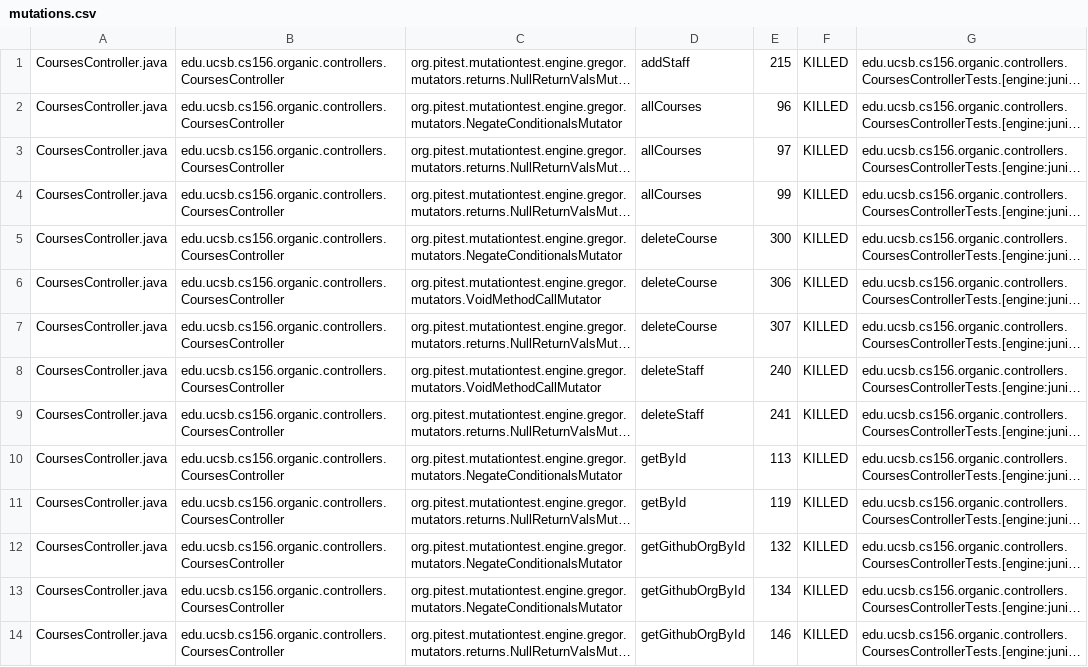
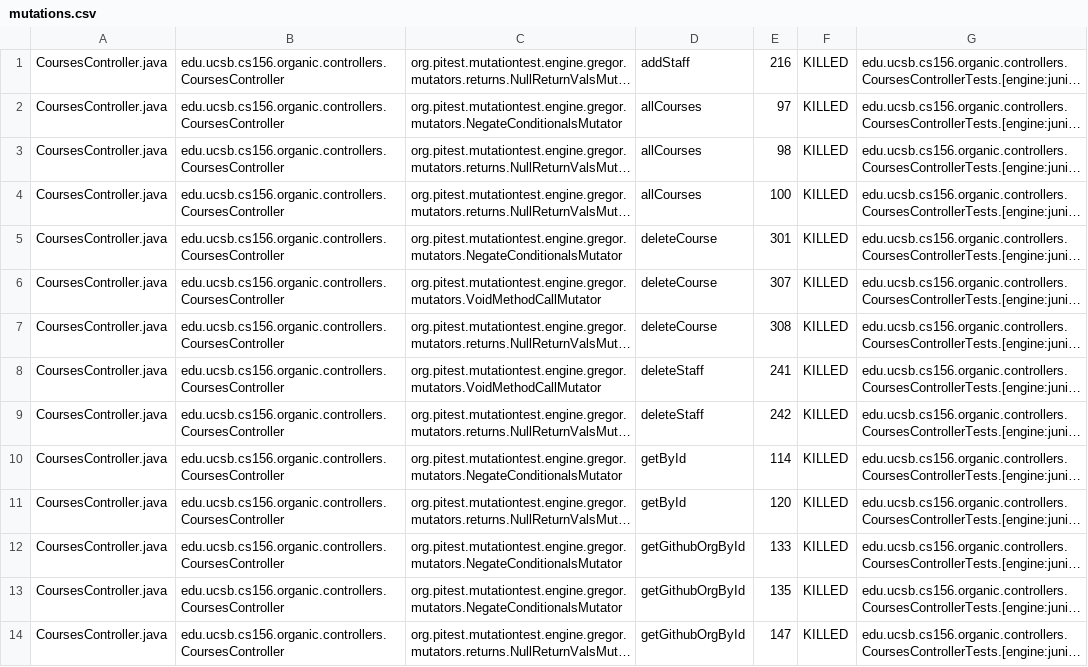
Before and after one commit to ucsb-cs156-s24/proj-organic-s24-5pm-3, a CSV file: prs/23/pitest/mutations.csv, drawn as a sheet; only a part is shown; long unchanged cells end in …; the diff covers the shown part only; the diff names each change by its address in the sheet, - before the commit and + after, or states it on an @@ line.

```diff
--- a/prs/23/pitest/mutations.csv
+++ b/prs/23/pitest/mutations.csv
-E1: 215
+E1: 216
-E2: 96
+E2: 97
-E3: 97
+E3: 98
-E4: 99
+E4: 100
-E5: 300
+E5: 301
-E6: 306
+E6: 307
-E7: 307
+E7: 308
-E8: 240
+E8: 241
-E9: 241
+E9: 242
-E10: 113
+E10: 114
-E11: 119
+E11: 120
-E12: 132
+E12: 133
-E13: 134
+E13: 135
-E14: 146
+E14: 147
```
Also changed, not shown: 1 added row, 6 removed rows and 46 edited cells elsewhere in this file, 19 other files.
